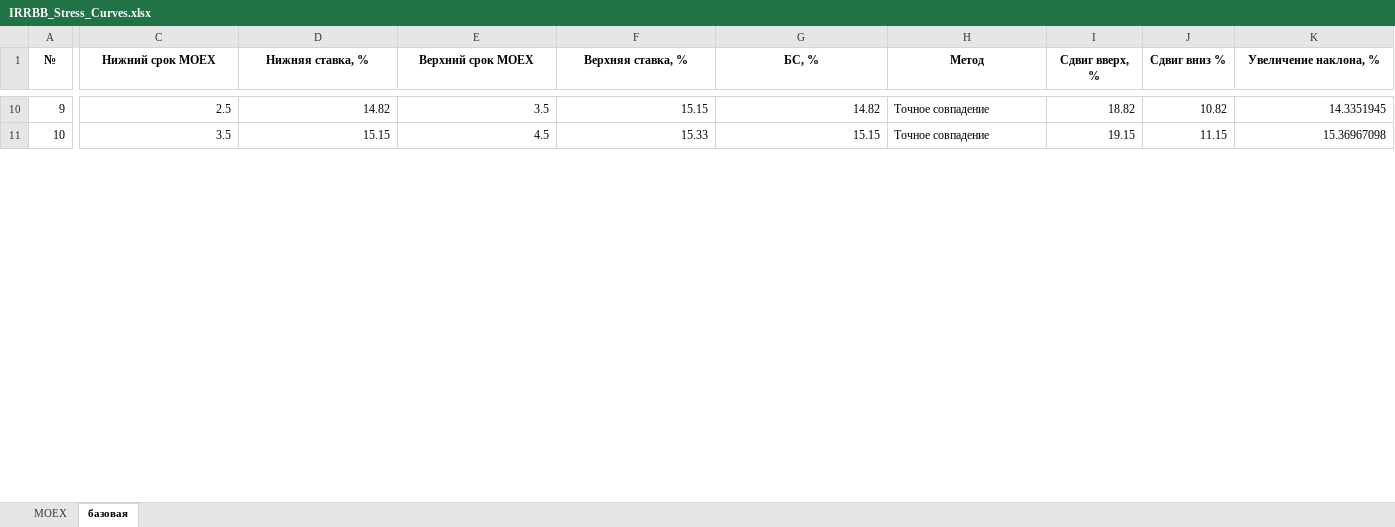
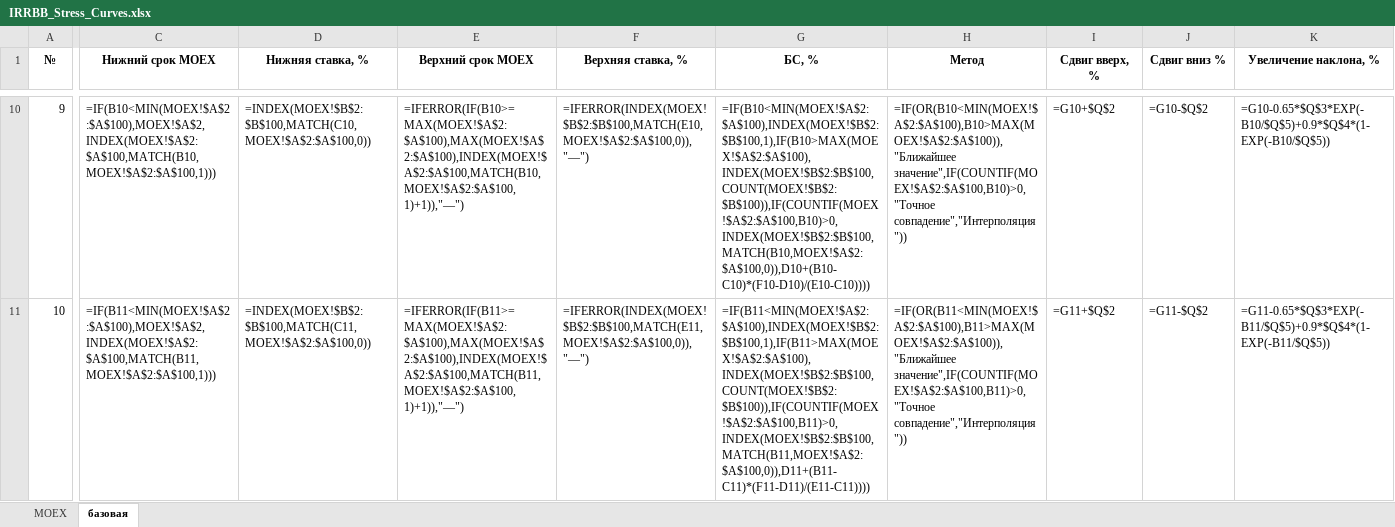
Before and after one commit to OikonoMike/economic-capital-curve-module, an Excel workbook: excel/IRRBB_Stress_Curves.xlsx, sheet базовая, drawn as a sheet; only a part is shown, gaps mark what is left out; values as stored, in another font and other column widths than the file's, no borders; formulas without a stored value are shown as written; conditional formats not drawn; the diff covers the shown part only; the diff names each change by its address in the sheet, - before the commit and + after, or states it on an @@ line.

Commit message:
Update Excel: use raw MOEX data, add IFERROR and method colors

```diff
--- a/excel/IRRBB_Stress_Curves.xlsx (sheet базовая)
+++ b/excel/IRRBB_Stress_Curves.xlsx (sheet базовая)
-C10 (Нижний срок MOEX): 2.5
+C10 (Нижний срок MOEX): =IF(B10<MIN(MOEX!$A$2:$A$100),MOEX!$A$2,INDEX(MOEX!$A$2:$A$100,MATCH(B10,MOEX!$A$2:$A$100,1)))
-D10 (Нижняя ставка, %): 14.82
+D10 (Нижняя ставка, %): =INDEX(MOEX!$B$2:$B$100,MATCH(C10,MOEX!$A$2:$A$100,0))
-E10 (Верхний срок MOEX): 3.5
+E10 (Верхний срок MOEX): =IFERROR(IF(B10>=MAX(MOEX!$A$2:$A$100),MAX(MOEX!$A$2:$A$100),INDEX(MOEX!$A$2:$A$100,MATCH(B10,MOEX!$A$2:$A$100,1)+1)),"—")
-F10 (Верхняя ставка, %): 15.15
+F10 (Верхняя ставка, %): =IFERROR(INDEX(MOEX!$B$2:$B$100,MATCH(E10,MOEX!$A$2:$A$100,0)),"—")
-G10 (БС, %): 14.82
+G10 (БС, %): =IF(B10<MIN(MOEX!$A$2:$A$100),INDEX(MOEX!$B$2:$B$100,1),IF(B10>MAX(MOEX!$A$2:$A$100),INDEX(MOEX!$B$2:$B$100,COUNT(MOEX!$B$2:$B$100)),IF(COUNTIF(MOEX!$A$2:$A$100,B10)>0,INDEX(MOEX!$B$2:$B$100,MATCH(B10,MOEX!$A$2:$A$100,0)),D10+(B10-C10)*(F10-D10)/(E10-C10))))
-H10 (Метод): Точное совпадение
+H10 (Метод): =IF(OR(B10<MIN(MOEX!$A$2:$A$100),B10>MAX(MOEX!$A$2:$A$100)),"Ближайшее значение",IF(COUNTIF(MOEX!$A$2:$A$100,B10)>0,"Точное совпадение","Интерполяция"))
-I10 (Сдвиг вверх, %): 18.82
+I10 (Сдвиг вверх, %): =G10+$Q$2
-J10 (Сдвиг вниз %): 10.82
+J10 (Сдвиг вниз %): =G10-$Q$2
-K10 (Увеличение наклона, %): 14.3351945
+K10 (Увеличение наклона, %): =G10-0.65*$Q$3*EXP(-B10/$Q$5)+0.9*$Q$4*(1-EXP(-B10/$Q$5))
-C11 (Нижний срок MOEX): 3.5
+C11 (Нижний срок MOEX): =IF(B11<MIN(MOEX!$A$2:$A$100),MOEX!$A$2,INDEX(MOEX!$A$2:$A$100,MATCH(B11,MOEX!$A$2:$A$100,1)))
-D11 (Нижняя ставка, %): 15.15
+D11 (Нижняя ставка, %): =INDEX(MOEX!$B$2:$B$100,MATCH(C11,MOEX!$A$2:$A$100,0))
-E11 (Верхний срок MOEX): 4.5
+E11 (Верхний срок MOEX): =IFERROR(IF(B11>=MAX(MOEX!$A$2:$A$100),MAX(MOEX!$A$2:$A$100),INDEX(MOEX!$A$2:$A$100,MATCH(B11,MOEX!$A$2:$A$100,1)+1)),"—")
-F11 (Верхняя ставка, %): 15.33
+F11 (Верхняя ставка, %): =IFERROR(INDEX(MOEX!$B$2:$B$100,MATCH(E11,MOEX!$A$2:$A$100,0)),"—")
-G11 (БС, %): 15.15
+G11 (БС, %): =IF(B11<MIN(MOEX!$A$2:$A$100),INDEX(MOEX!$B$2:$B$100,1),IF(B11>MAX(MOEX!$A$2:$A$100),INDEX(MOEX!$B$2:$B$100,COUNT(MOEX!$B$2:$B$100)),IF(COUNTIF(MOEX!$A$2:$A$100,B11)>0,INDEX(MOEX!$B$2:$B$100,MATCH(B11,MOEX!$A$2:$A$100,0)),D11+(B11-C11)*(F11-D11)/(E11-C11))))
-H11 (Метод): Точное совпадение
+H11 (Метод): =IF(OR(B11<MIN(MOEX!$A$2:$A$100),B11>MAX(MOEX!$A$2:$A$100)),"Ближайшее значение",IF(COUNTIF(MOEX!$A$2:$A$100,B11)>0,"Точное совпадение","Интерполяция"))
-I11 (Сдвиг вверх, %): 19.15
+I11 (Сдвиг вверх, %): =G11+$Q$2
-J11 (Сдвиг вниз %): 11.15
+J11 (Сдвиг вниз %): =G11-$Q$2
-K11 (Увеличение наклона, %): 15.36967098
+K11 (Увеличение наклона, %): =G11-0.65*$Q$3*EXP(-B11/$Q$5)+0.9*$Q$4*(1-EXP(-B11/$Q$5))
```
Also changed, not shown: 210 edited cells elsewhere in this sheet, sheet MOEX, 1 other file.
